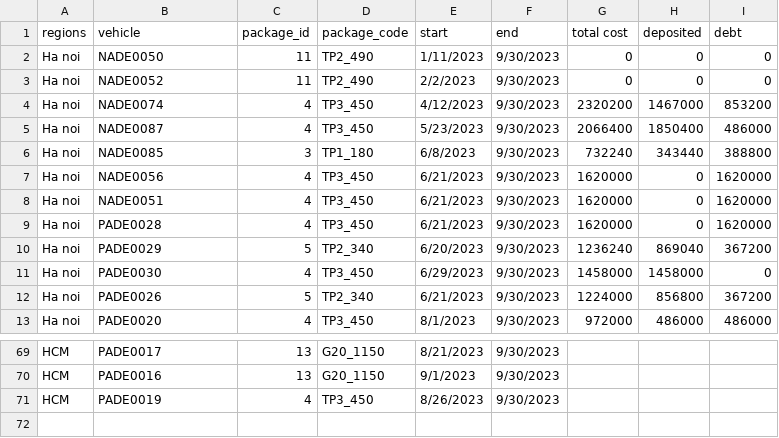
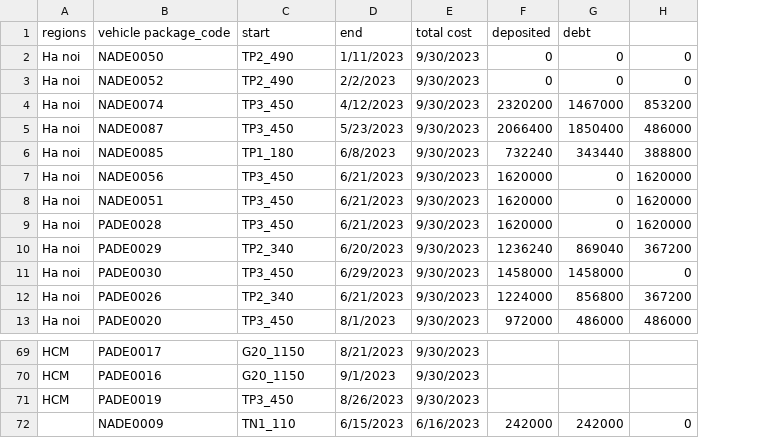
Before and after one commit to BuiQuangSelex/tool_update_subscription, a CSV file: data/subscription_data.csv, drawn as a sheet; only a part is shown, gaps mark what is left out; removed rows and columns are numbered as before the commit, all else as after; the diff names each change by its address in the sheet, - before the commit and + after, or states it on an @@ line.

```diff
--- a/data/subscription_data.csv
+++ b/data/subscription_data.csv
-column C, rows 2-13: 11 | 11 | 4 | 4 | 3 | 4 | 4 | 4 | 5 | 4 | 5 | 4; rows 69-71: 13 | 13 | 4
-row 1: regions | vehicle | package_id | package_code | start | end | total cost | deposited | debt
+row 1: regions | vehicle package_code | start | end | total cost | deposited | debt
+row 72:  | NADE0009 | TN1_110 | 6/15/2023 | 6/16/2023 | 242000 | 242000 | 0
```
Also changed, not shown: data/output.csv, data/package_data.csv, 9 other files.
